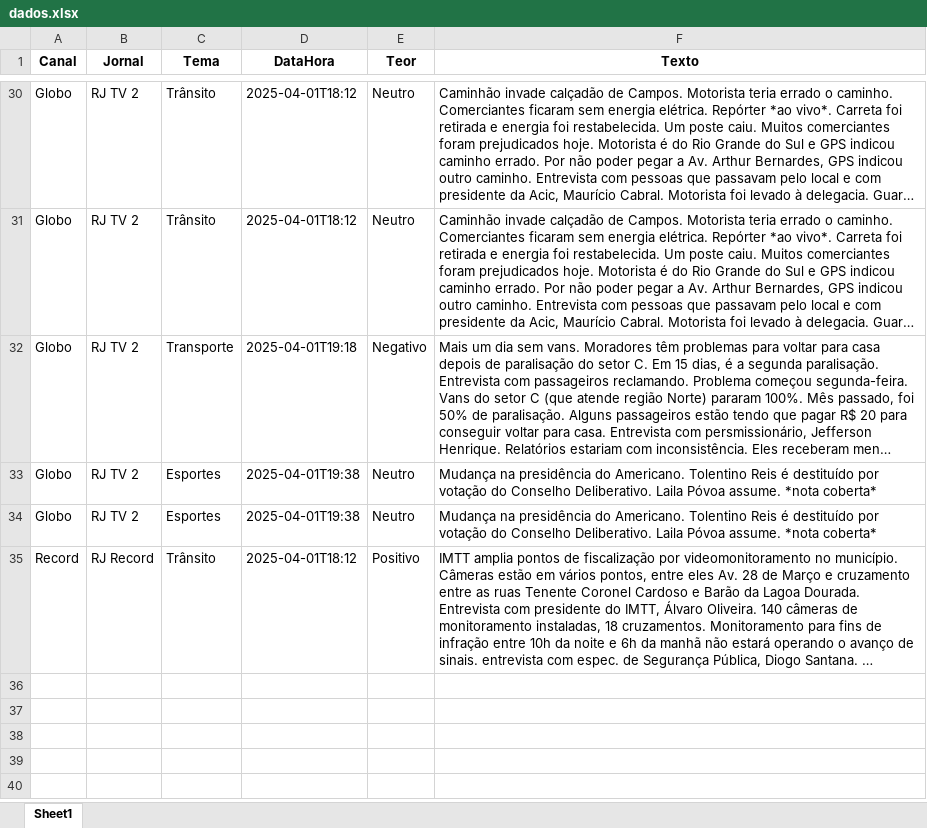
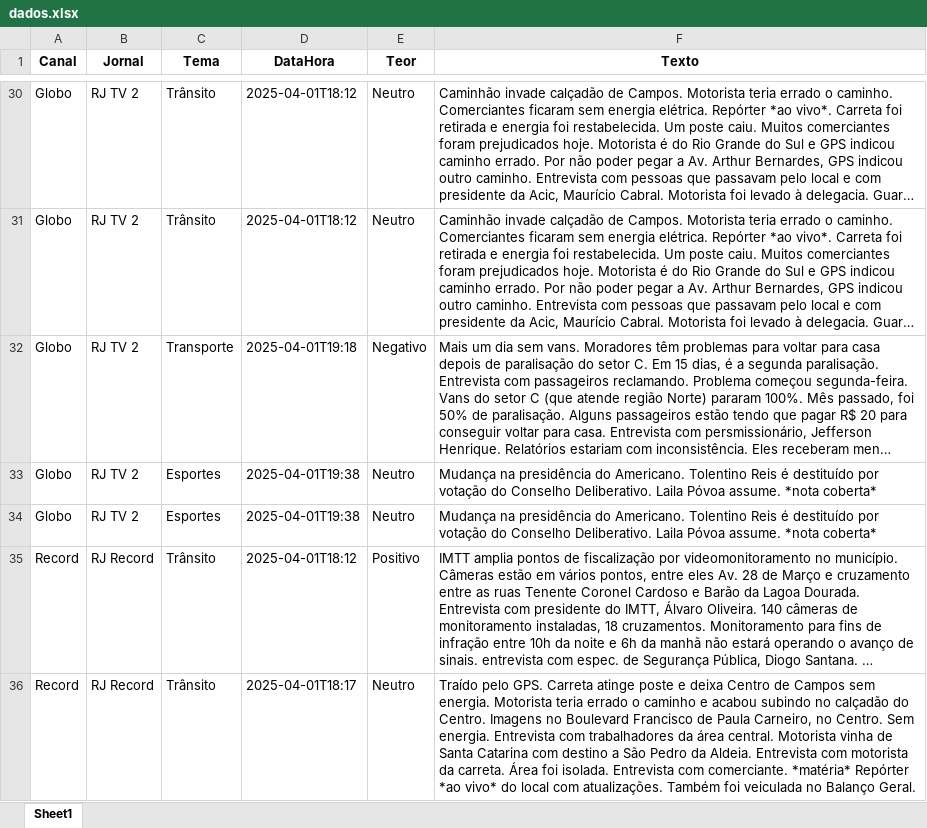
Before and after one commit to Marocosz/webdashtv, an Excel workbook: dados.xlsx, sheet Sheet1, drawn as a sheet; only a part is shown, gaps mark what is left out; long unchanged cells end in …; values as stored, in another font and other column widths than the file's, no borders; the diff names each change by its address in the sheet, - before the commit and + after, or states it on an @@ line.

Commit message:
Atualização automática do arquivo Excel

```diff
--- a/dados.xlsx (sheet Sheet1)
+++ b/dados.xlsx (sheet Sheet1)
+row 36: Record | RJ Record | Trânsito | 2025-04-01T18:17 | Neutro | Traído pelo GPS. Carreta atinge poste e deixa Centro de Campos sem energia. Motorista teria errado o caminho e acabou subindo no calçadão do Centro. Imagens no Boulevard Francisco de Paula Carneiro, no Centro. Sem energia. Entrevista com trabalhadores da área central. Motorista vinha de Santa Catarina com destino a São Pedro da Aldeia. Entrevista com motorista da carreta. Área foi isolada. Entrevista com comerciante. *matéria* Repórter *ao vivo* do local com atualizações. Também foi veiculada no Balanço Geral.
```
